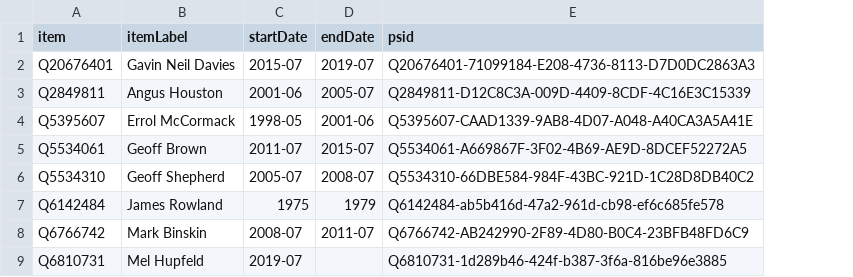
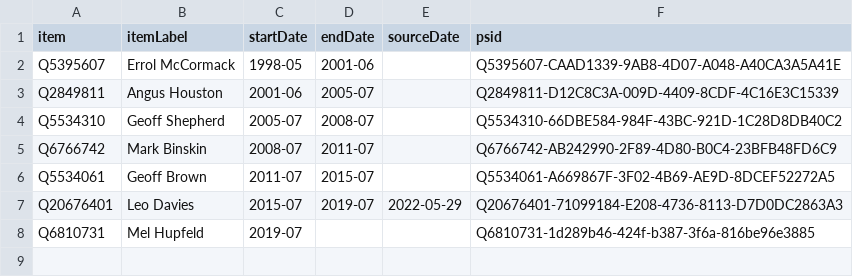
Before and after one commit to every-politician-scrapers/australia-cabinet, a CSV file: sources/air-force-chief/wikidata.csv, drawn as a sheet; removed rows and columns are numbered as before the commit, all else as after; the diff names each change by its address in the sheet, - before the commit and + after, or states it on an @@ line.

```diff
--- a/sources/air-force-chief/wikidata.csv
+++ b/sources/air-force-chief/wikidata.csv
+column E (sourceDate), empty
-row 2: Q20676401 | Gavin Neil Davies | 2015-07 | 2019-07 | Q20676401-71099184-E208-4736-8113-D7D0DC2863A3
@@ row 4 moved to row 2: Q5395607 @@
@@ row 6 moved to row 4: Q5534310 @@
@@ row 8 moved to row 5: Q6766742 @@
-row 7: Q6142484 | James Rowland | 1975 | 1979 | Q6142484-ab5b416d-47a2-961d-cb98-ef6c685fe578
+row 7: Q20676401 | Leo Davies | 2015-07 | 2019-07 | 2022-05-29 | Q20676401-71099184-E208-4736-8113-D7D0DC2863A3
```
Also changed, not shown: sources/air-force-chief/scraped.csv, 6 other files.
